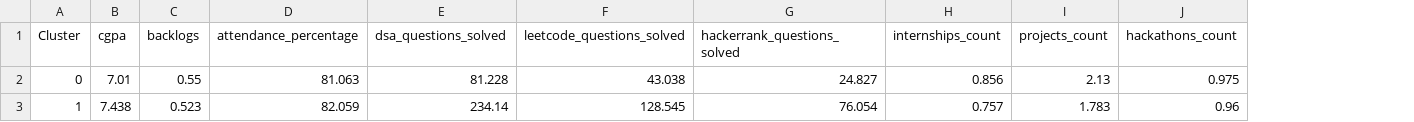
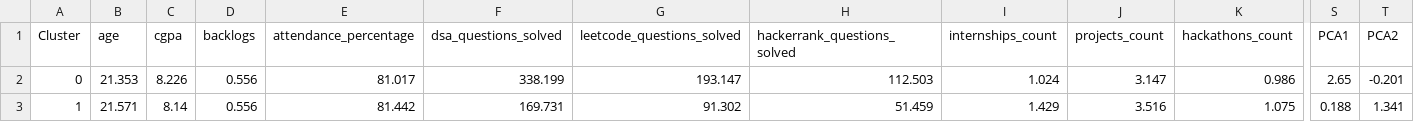
Before and after one commit to Sarthzz01/PLACEMENT_IQ, a CSV file: backend/outputs/kmeans_cluster_profiles.csv, drawn as a sheet; only a part is shown, gaps mark what is left out; addresses are those after the commit; the diff covers the shown part only; the diff names each change by its address in the sheet, - before the commit and + after, or states it on an @@ line.

```diff
--- a/backend/outputs/kmeans_cluster_profiles.csv
+++ b/backend/outputs/kmeans_cluster_profiles.csv
+column B (age), rows 2-3: 21.353 | 21.571
+column S (PCA1), rows 2-3: 2.65 | 0.188
+column T (PCA2), rows 2-3: -0.201 | 1.341
-C2 (cgpa): 7.01
+C2 (cgpa): 8.226
-D2 (backlogs): 0.55
+D2 (backlogs): 0.556
-E2 (attendance_percentage): 81.063
+E2 (attendance_percentage): 81.017
-F2 (dsa_questions_solved): 81.228
+F2 (dsa_questions_solved): 338.199
-G2 (leetcode_questions_solved): 43.038
+G2 (leetcode_questions_solved): 193.147
-H2 (hackerrank_questions_solved): 24.827
+H2 (hackerrank_questions_solved): 112.503
-I2 (internships_count): 0.856
+I2 (internships_count): 1.024
-J2 (projects_count): 2.13
+J2 (projects_count): 3.147
-K2 (hackathons_count): 0.975
+K2 (hackathons_count): 0.986
-C3 (cgpa): 7.438
+C3 (cgpa): 8.14
-D3 (backlogs): 0.523
+D3 (backlogs): 0.556
-E3 (attendance_percentage): 82.059
+E3 (attendance_percentage): 81.442
-F3 (dsa_questions_solved): 234.14
+F3 (dsa_questions_solved): 169.731
-G3 (leetcode_questions_solved): 128.545
+G3 (leetcode_questions_solved): 91.302
-H3 (hackerrank_questions_solved): 76.054
+H3 (hackerrank_questions_solved): 51.459
-I3 (internships_count): 0.757
+I3 (internships_count): 1.429
-J3 (projects_count): 1.783
+J3 (projects_count): 3.516
-K3 (hackathons_count): 0.96
+K3 (hackathons_count): 1.075
```
Also changed, not shown: 46 edited cells elsewhere in this file, backend/outputs/agglomerative_cluster_profiles.csv, backend/outputs/classification_metrics.csv, 27 other files.
